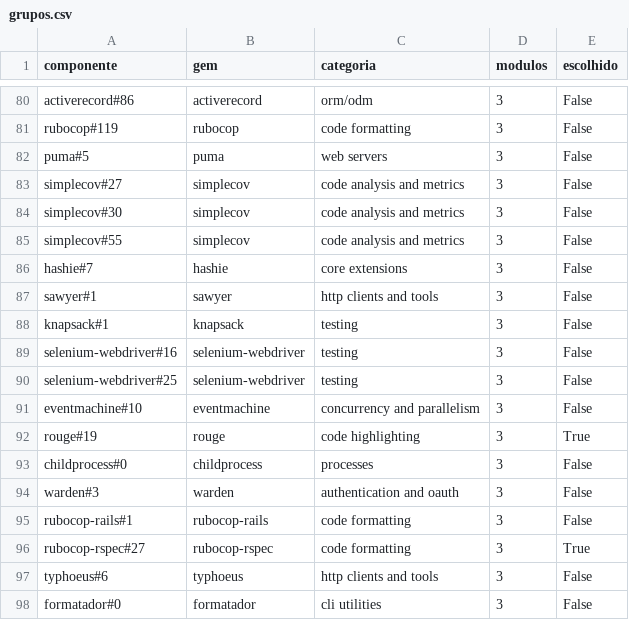
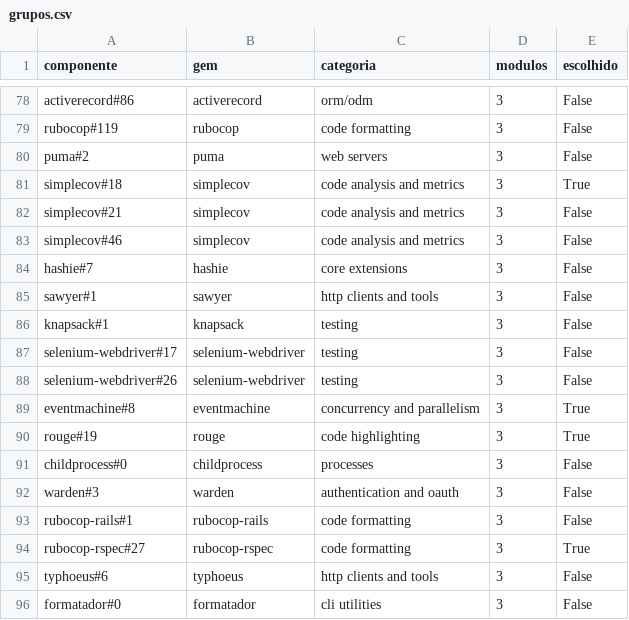
Before and after one commit to MarioJoaoGR/MARTA, a CSV file: apresentacao/demo_dataset/7_selecao/grupos.csv, drawn as a sheet; only a part is shown, gaps mark what is left out; the diff covers the shown part only.

```diff
--- a/apresentacao/demo_dataset/7_selecao/grupos.csv
+++ b/apresentacao/demo_dataset/7_selecao/grupos.csv
@@ -81,6 +79,6 @@ activerecord#86,activerecord,orm/odm,3,False
 rubocop#119,rubocop,code formatting,3,False
-puma#5,puma,web servers,3,False
-simplecov#27,simplecov,code analysis and metrics,3,False
-simplecov#30,simplecov,code analysis and metrics,3,False
-simplecov#55,simplecov,code analysis and metrics,3,False
+puma#2,puma,web servers,3,False
+simplecov#18,simplecov,code analysis and metrics,3,True
+simplecov#21,simplecov,code analysis and metrics,3,False
+simplecov#46,simplecov,code analysis and metrics,3,False
 hashie#7,hashie,core extensions,3,False
@@ -88,5 +86,5 @@ sawyer#1,sawyer,http clients and tools,3,False
 knapsack#1,knapsack,testing,3,False
-selenium-webdriver#16,selenium-webdriver,testing,3,False
-selenium-webdriver#25,selenium-webdriver,testing,3,False
-eventmachine#10,eventmachine,concurrency and parallelism,3,False
+selenium-webdriver#17,selenium-webdriver,testing,3,False
+selenium-webdriver#26,selenium-webdriver,testing,3,False
+eventmachine#8,eventmachine,concurrency and parallelism,3,True
 rouge#19,rouge,code highlighting,3,True
```
Also changed, not shown: 4 added rows, 6 removed rows and 15 edited cells elsewhere in this file, apresentacao/demo_dataset/7_selecao/corpus.csv, 6 other files.
